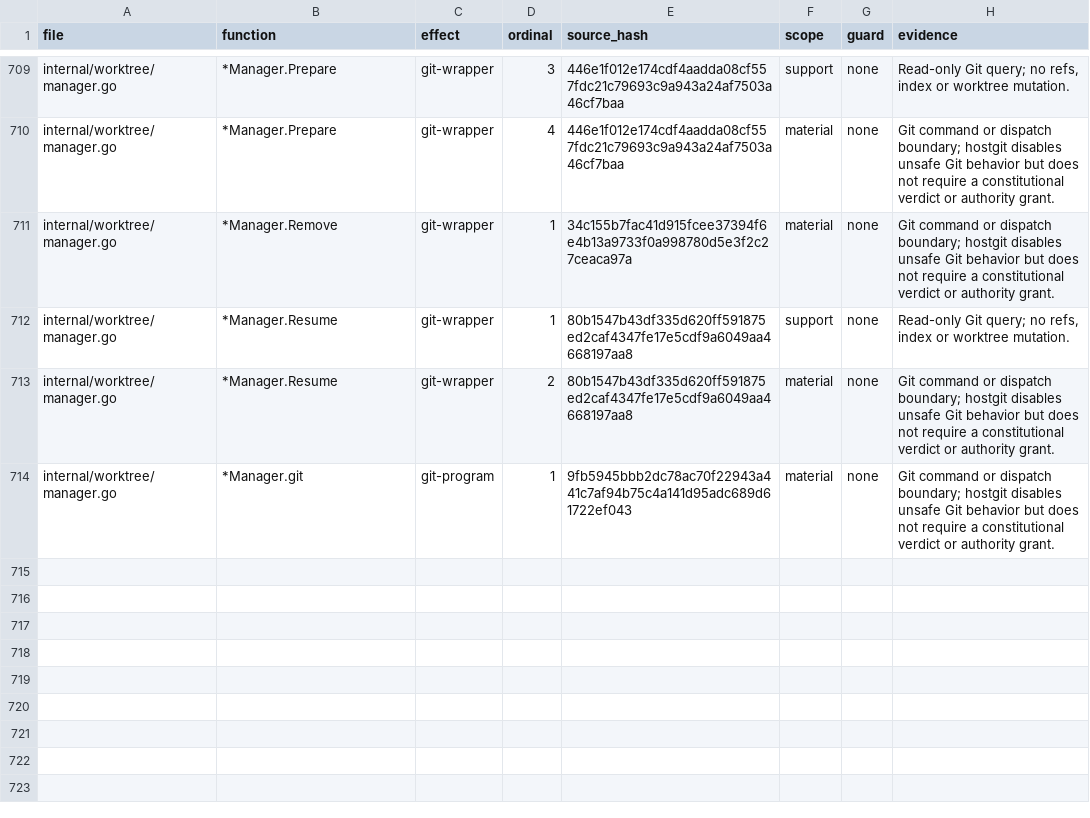
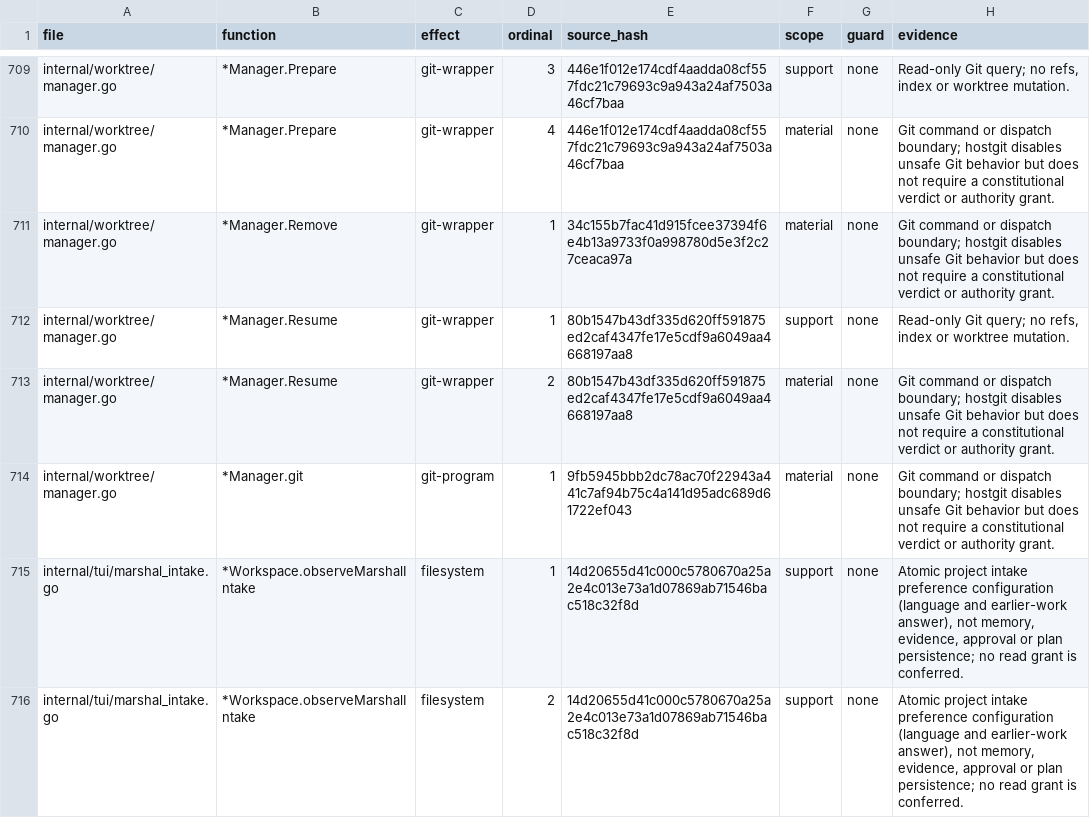
Before and after one commit to Zen1th53/marshal, a CSV file: tools/effect-inventory/sites.csv, drawn as a sheet; only a part is shown, gaps mark what is left out; the diff covers the shown part only; the diff names each change by its address in the sheet, - before the commit and + after, or states it on an @@ line.

Commit message:
fix(marshal): popups without history grants; wait for credential decisions
The Marshal chat's own proposals and identity are observed without an
earlier-history read grant, and proposal popups reach the client viewing
the chat. A governed task waits for an undecided credential popup and
continues on A. The chosen language and earlier-work answer carry over
to a reopened or switched Marshal chat. History read requests appear
only after the person chose to continue earlier work, and popups no
longer take keys typed in other windows.

```diff
--- a/tools/effect-inventory/sites.csv
+++ b/tools/effect-inventory/sites.csv
+row 715: internal/tui/marshal_intake.go | *Workspace.observeMarshalIntake | filesystem | 1 | 14d20655d41c000c5780670a25a2e4c013e73a1d07869ab71546bac518c32f8d | support | none | Atomic project intake preference configuration (language and earlier-work answer), not memory, evidence, approval or plan persistence; no read grant is conferred.
+row 716: internal/tui/marshal_intake.go | *Workspace.observeMarshalIntake | filesystem | 2 | 14d20655d41c000c5780670a25a2e4c013e73a1d07869ab71546bac518c32f8d | support | none | Atomic project intake preference configuration (language and earlier-work answer), not memory, evidence, approval or plan persistence; no read grant is conferred.
```
Also changed, not shown: 2 added rows and 3 edited cells elsewhere in this file, 13 other files.
